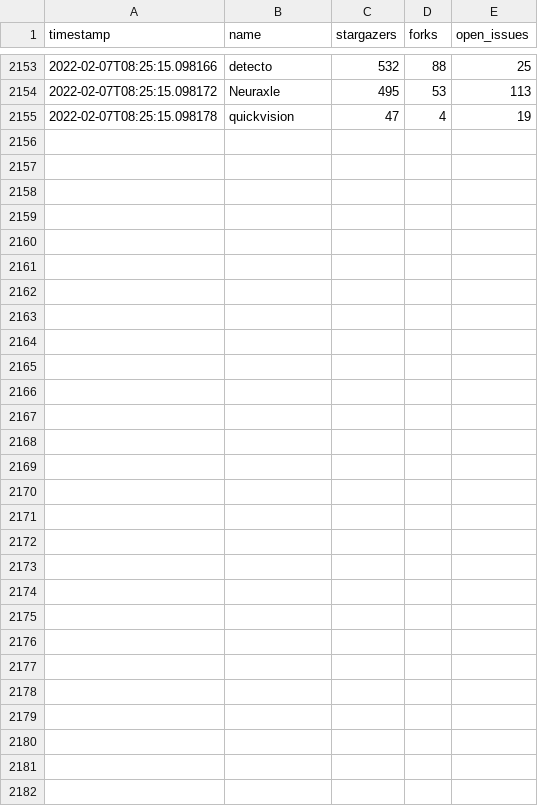
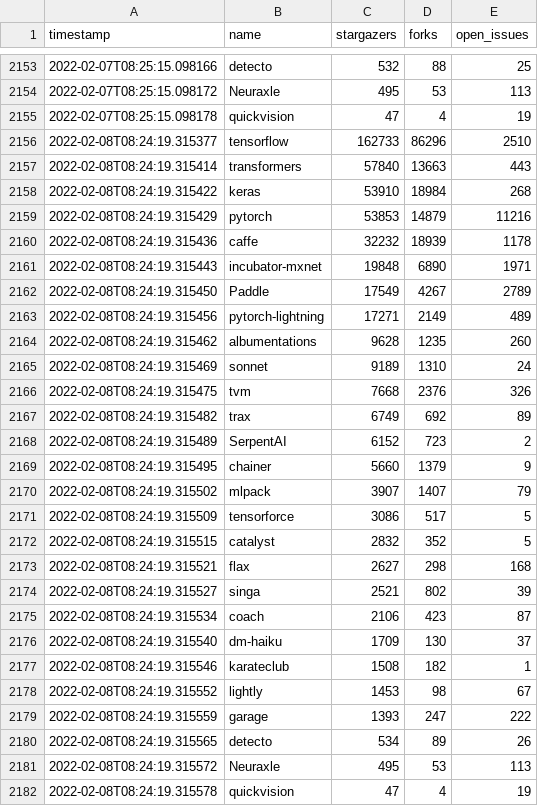
Before and after one commit to shimst3r/python-deep-learning-frameworks, a CSV file: repositories.csv, drawn as a sheet; only a part is shown, gaps mark what is left out; the diff names each change by its address in the sheet, - before the commit and + after, or states it on an @@ line.

```diff
--- a/repositories.csv
+++ b/repositories.csv
+row 2156: 2022-02-08T08:24:19.315377 | tensorflow | 162733 | 86296 | 2510
+row 2157: 2022-02-08T08:24:19.315414 | transformers | 57840 | 13663 | 443
+row 2158: 2022-02-08T08:24:19.315422 | keras | 53910 | 18984 | 268
+row 2159: 2022-02-08T08:24:19.315429 | pytorch | 53853 | 14879 | 11216
+row 2160: 2022-02-08T08:24:19.315436 | caffe | 32232 | 18939 | 1178
+row 2161: 2022-02-08T08:24:19.315443 | incubator-mxnet | 19848 | 6890 | 1971
+row 2162: 2022-02-08T08:24:19.315450 | Paddle | 17549 | 4267 | 2789
+row 2163: 2022-02-08T08:24:19.315456 | pytorch-lightning | 17271 | 2149 | 489
+row 2164: 2022-02-08T08:24:19.315462 | albumentations | 9628 | 1235 | 260
+row 2165: 2022-02-08T08:24:19.315469 | sonnet | 9189 | 1310 | 24
+row 2166: 2022-02-08T08:24:19.315475 | tvm | 7668 | 2376 | 326
+row 2167: 2022-02-08T08:24:19.315482 | trax | 6749 | 692 | 89
+row 2168: 2022-02-08T08:24:19.315489 | SerpentAI | 6152 | 723 | 2
+row 2169: 2022-02-08T08:24:19.315495 | chainer | 5660 | 1379 | 9
+row 2170: 2022-02-08T08:24:19.315502 | mlpack | 3907 | 1407 | 79
+row 2171: 2022-02-08T08:24:19.315509 | tensorforce | 3086 | 517 | 5
+row 2172: 2022-02-08T08:24:19.315515 | catalyst | 2832 | 352 | 5
+row 2173: 2022-02-08T08:24:19.315521 | flax | 2627 | 298 | 168
+row 2174: 2022-02-08T08:24:19.315527 | singa | 2521 | 802 | 39
+row 2175: 2022-02-08T08:24:19.315534 | coach | 2106 | 423 | 87
+row 2176: 2022-02-08T08:24:19.315540 | dm-haiku | 1709 | 130 | 37
+row 2177: 2022-02-08T08:24:19.315546 | karateclub | 1508 | 182 | 1
+row 2178: 2022-02-08T08:24:19.315552 | lightly | 1453 | 98 | 67
+row 2179: 2022-02-08T08:24:19.315559 | garage | 1393 | 247 | 222
+row 2180: 2022-02-08T08:24:19.315565 | detecto | 534 | 89 | 26
+row 2181: 2022-02-08T08:24:19.315572 | Neuraxle | 495 | 53 | 113
+row 2182: 2022-02-08T08:24:19.315578 | quickvision | 47 | 4 | 19
```
Also changed, not shown: 1 other file.
